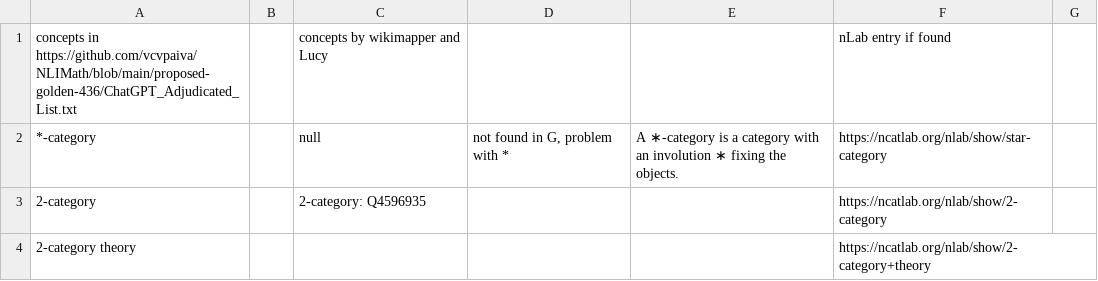
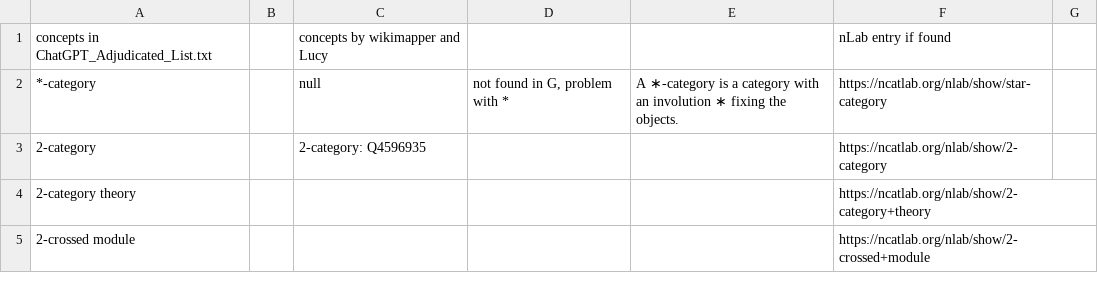
Before and after one commit to vcvpaiva/NLIMath, a CSV file: proposed-golden-436/ConceptsTAC - Sheet1(1).csv, drawn as a sheet; only a part is shown; the shorter side is filled out with more unchanged rows.

Commit message:
Update ConceptsTAC - Sheet1(1).csv

```diff
--- a/proposed-golden-436/ConceptsTAC - Sheet1(1).csv
+++ b/proposed-golden-436/ConceptsTAC - Sheet1(1).csv
@@ -1,2 +1,2 @@
-concepts in https://github.com/vcvpaiva/NLIMath/blob/main/proposed-golden-436/ChatGPT_Adjudicated_List.txt,,concepts by wikimapper and Lucy,,,nLab entry if found,
+concepts in ChatGPT_Adjudicated_List.txt,,concepts by wikimapper and Lucy,,,nLab entry if found,
 *-category,, null,"not found in G, problem with *",A ∗-category is a category with an involution ∗ fixing the objects.,https://ncatlab.org/nlab/show/star-category,
```
